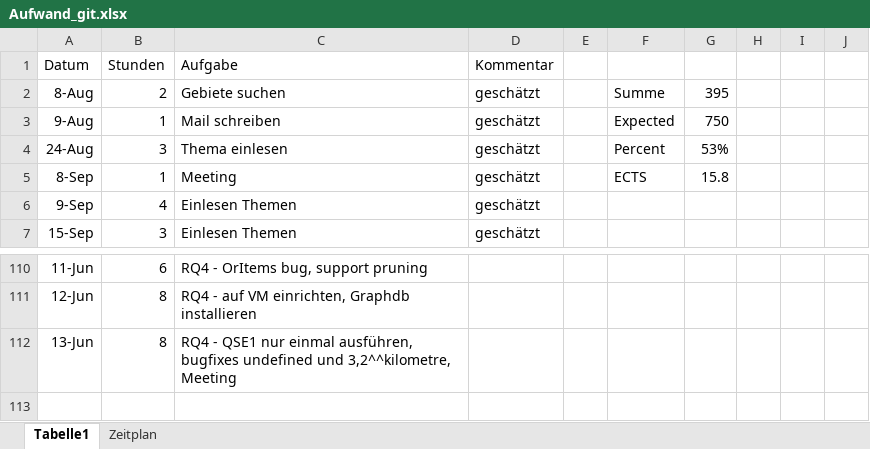
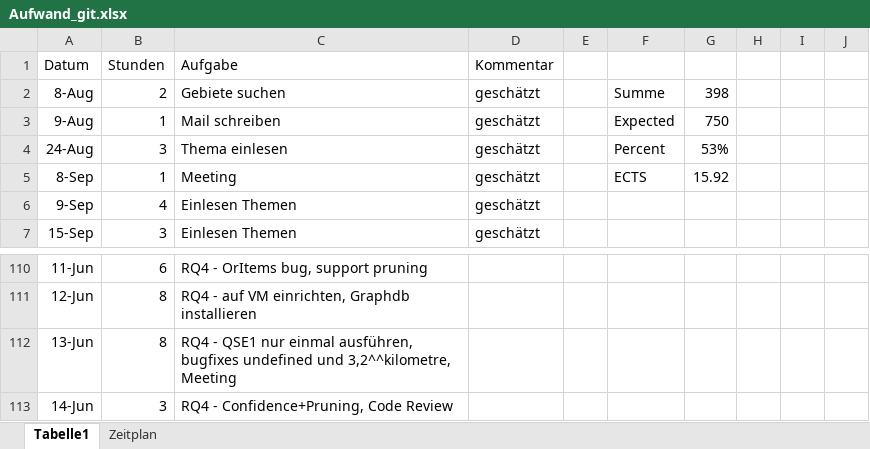
Before and after one commit to Eva0410/QseEvolvingKg, an Excel workbook: QseEvolvingKgWebApp/notes/Aufwand_git.xlsx, sheet Tabelle1, drawn as a sheet; only a part is shown, gaps mark what is left out; values as stored, in another font and other column widths than the file's, no borders; charts and pictures not drawn; the diff names each change by its address in the sheet, - before the commit and + after, or states it on an @@ line.

```diff
--- a/QseEvolvingKgWebApp/notes/Aufwand_git.xlsx (sheet Tabelle1)
+++ b/QseEvolvingKgWebApp/notes/Aufwand_git.xlsx (sheet Tabelle1)
-G2: 395
+G2: 398
-G5: 15.8
+G5: 15.92
+row 113: 14-Jun | 3 | RQ4 - Confidence+Pruning, Code Review
```
Also changed, not shown: 16 other files.
